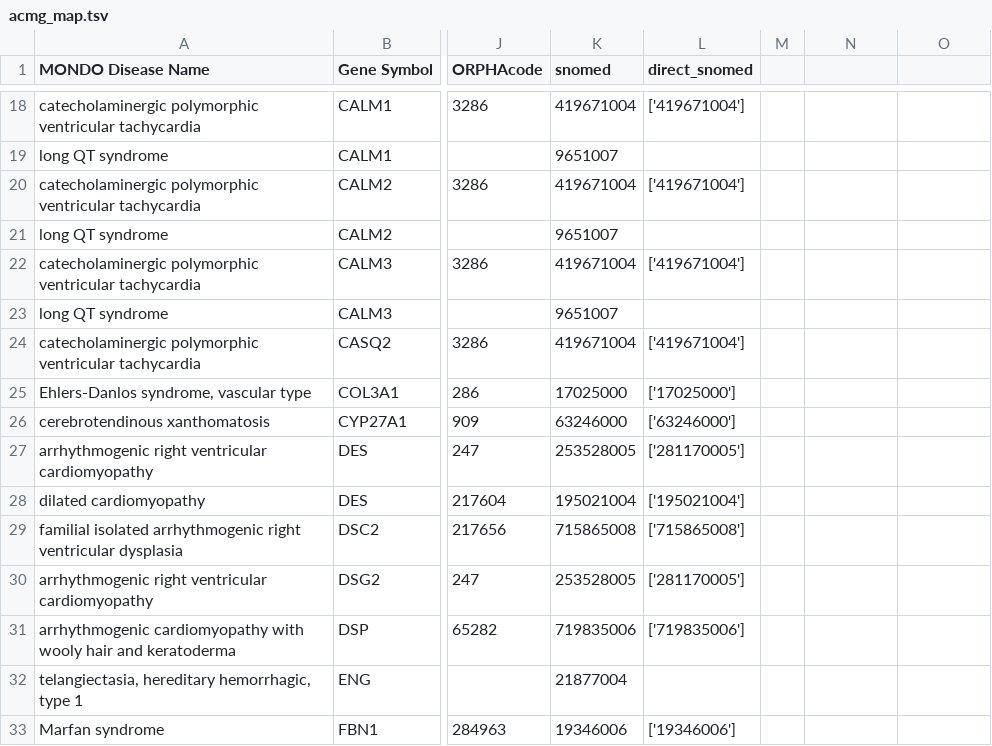
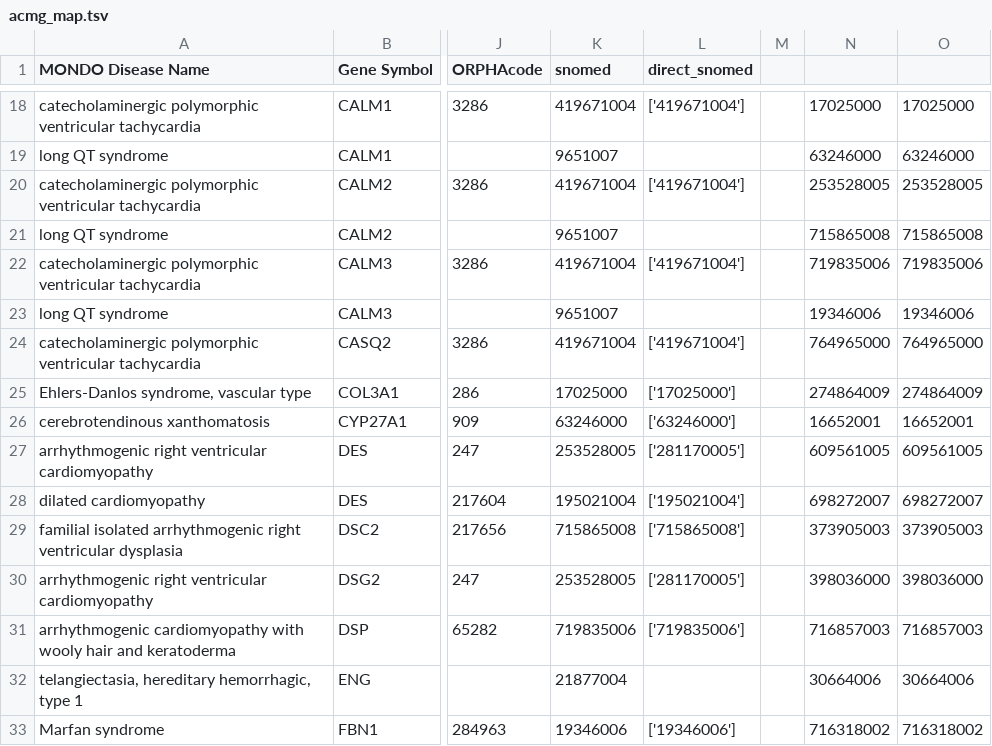
Before and after one commit to WillardFord/pathogenic-variants, a TSV file: data/acmg_map.tsv, drawn as a sheet; only a part is shown, gaps mark what is left out; the diff covers the shown part only; the diff names each change by its address in the sheet, - before the commit and + after, or states it on an @@ line.

```diff
--- a/data/acmg_map.tsv
+++ b/data/acmg_map.tsv
-N18: (empty)
+N18: 17025000
-O18: (empty)
+O18: 17025000
-N19: (empty)
+N19: 63246000
-O19: (empty)
+O19: 63246000
-N20: (empty)
+N20: 253528005
-O20: (empty)
+O20: 253528005
-N21: (empty)
+N21: 715865008
-O21: (empty)
+O21: 715865008
-N22: (empty)
+N22: 719835006
-O22: (empty)
+O22: 719835006
-N23: (empty)
+N23: 19346006
-O23: (empty)
+O23: 19346006
-N24: (empty)
+N24: 764965000
-O24: (empty)
+O24: 764965000
-N25: (empty)
+N25: 274864009
-O25: (empty)
+O25: 274864009
-N26: (empty)
+N26: 16652001
-O26: (empty)
+O26: 16652001
-N27: (empty)
+N27: 609561005
-O27: (empty)
+O27: 609561005
-N28: (empty)
+N28: 698272007
-O28: (empty)
+O28: 698272007
-N29: (empty)
+N29: 373905003
-O29: (empty)
+O29: 373905003
-N30: (empty)
+N30: 398036000
-O30: (empty)
+O30: 398036000
-N31: (empty)
+N31: 716857003
-O31: (empty)
+O31: 716857003
-N32: (empty)
+N32: 30664006
-O32: (empty)
+O32: 30664006
-N33: (empty)
+N33: 716318002
-O33: (empty)
+O33: 716318002
```
Also changed, not shown: 76 edited cells elsewhere in this file, 1 other file.
